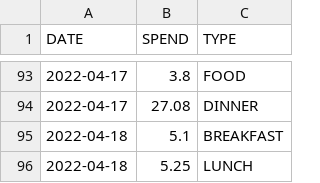
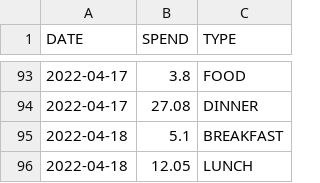
Before and after one commit to ZhangLe59151/sg-dataset, a CSV file: cost/cost.csv, drawn as a sheet; only a part is shown, gaps mark what is left out.

Commit message:
Update cost.csv

```diff
--- a/cost/cost.csv
+++ b/cost/cost.csv
@@ -95,2 +95,2 @@ DATE,SPEND,TYPE
 2022-04-18,5.1,BREAKFAST
-2022-04-18,5.25,LUNCH
+2022-04-18,12.05,LUNCH
```
